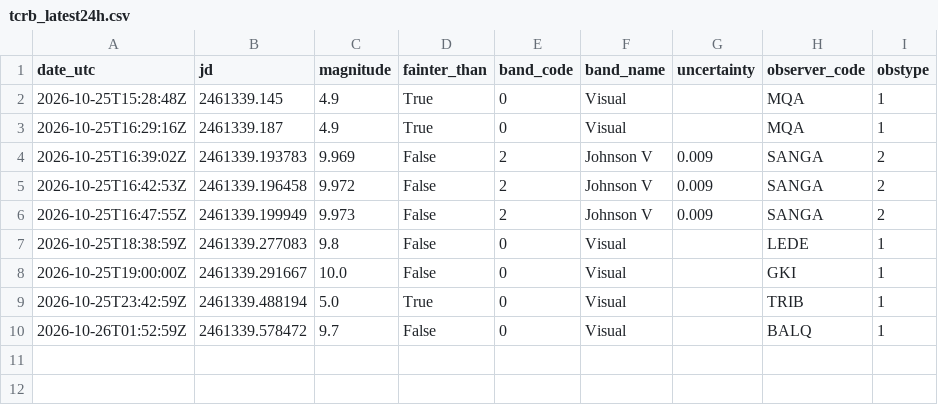
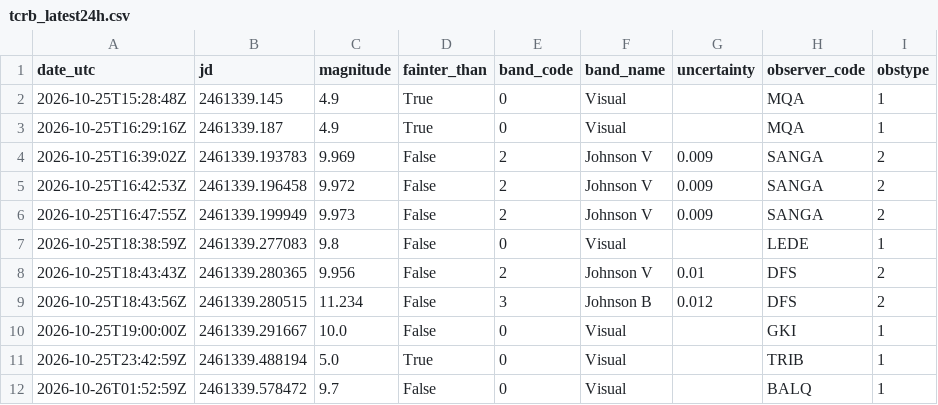
Before and after one commit to thg4web/vso, a CSV file: static/exports/tcrb_latest24h.csv, drawn as a sheet.

Commit message:
Data refresh: 2026-10-26T10:13:15Z

```diff
--- a/static/exports/tcrb_latest24h.csv
+++ b/static/exports/tcrb_latest24h.csv
@@ -7,2 +7,4 @@ date_utc,jd,magnitude,fainter_than,band_code,band_name,uncertainty,observer_code
 2026-10-25T18:38:59Z,2461339.277083,9.8,False,0,Visual,,LEDE,1
+2026-10-25T18:43:43Z,2461339.280365,9.956,False,2,Johnson V,0.01,DFS,2
+2026-10-25T18:43:56Z,2461339.280515,11.234,False,3,Johnson B,0.012,DFS,2
 2026-10-25T19:00:00Z,2461339.291667,10.0,False,0,Visual,,GKI,1
```
Also changed, not shown: 2 other files.
